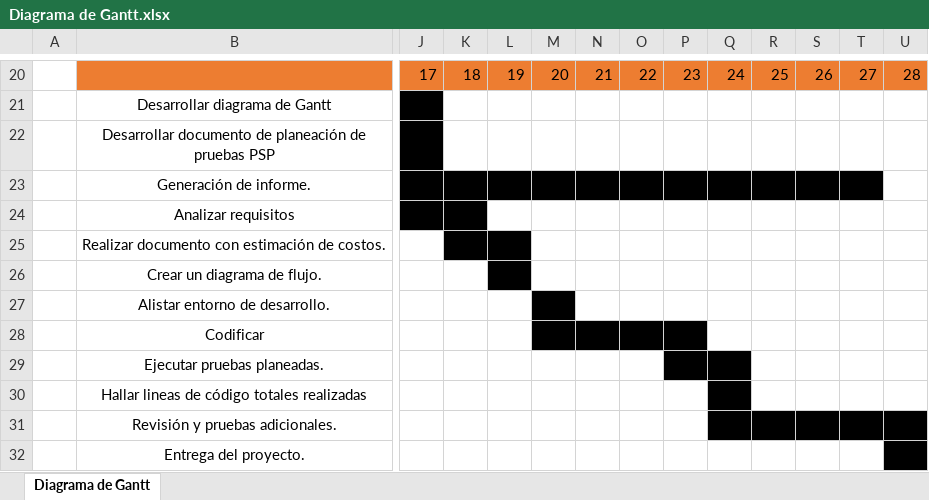
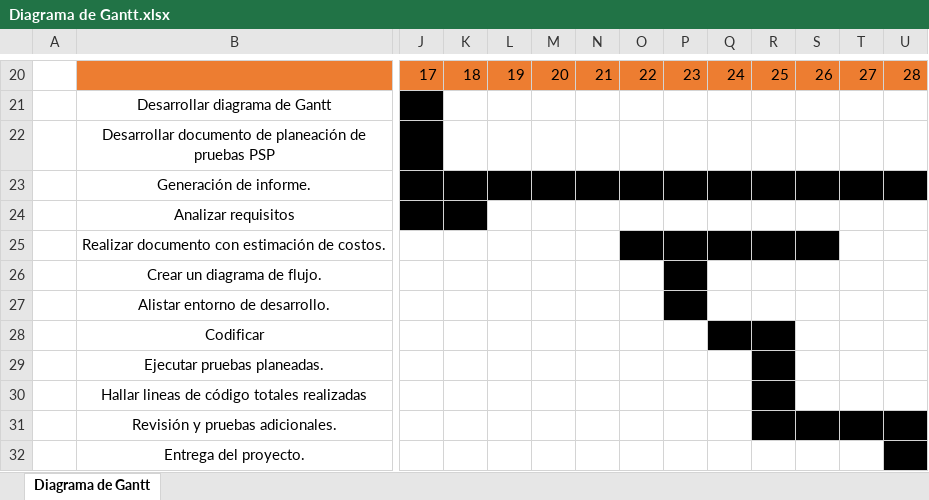
Before and after one commit to xAGH/Personales, an Excel workbook: Hugo Hernan Henao/Trimestre IV/Evidencias/QuickSort/Documentos/Diagrama de Gantt.xlsx, sheet Diagrama de Gantt, drawn as a sheet; only a part is shown, gaps mark what is left out; values as stored, in another font and other column widths than the file's, no borders; the diff names each change by its address in the sheet, - before the commit and + after, or states it on an @@ line.

```diff
--- a/Hugo Hernan Henao/Trimestre IV/Evidencias/QuickSort/Documentos/Diagrama de Gantt.xlsx (sheet Diagrama de Gantt)
+++ b/Hugo Hernan Henao/Trimestre IV/Evidencias/QuickSort/Documentos/Diagrama de Gantt.xlsx (sheet Diagrama de Gantt)
-U23 fill: none
+U23 fill: #000000
-K25:L25 fill: #000000
+K25:L25 fill: none
-O25:S25 fill: none
+O25:S25 fill: #000000
-L26 fill: #000000
+L26 fill: none
-P26:P27 fill: none
+P26:P27 fill: #000000
-M27 fill: #000000
+M27 fill: none
-M28:P28 fill: #000000
+M28:P28 fill: none
-Q28:R28 fill: none
+Q28:R28 fill: #000000
-P29:Q29 fill: #000000
+P29:Q29 fill: none
-R29:R30 fill: none
+R29:R30 fill: #000000
-Q30:Q31 fill: #000000
+Q30:Q31 fill: none
```
Also changed, not shown: Hugo Hernan Henao/Trimestre IV/Evidencias/QuickSort/Documentos/Presupuesto.xlsx, 1 other file.
